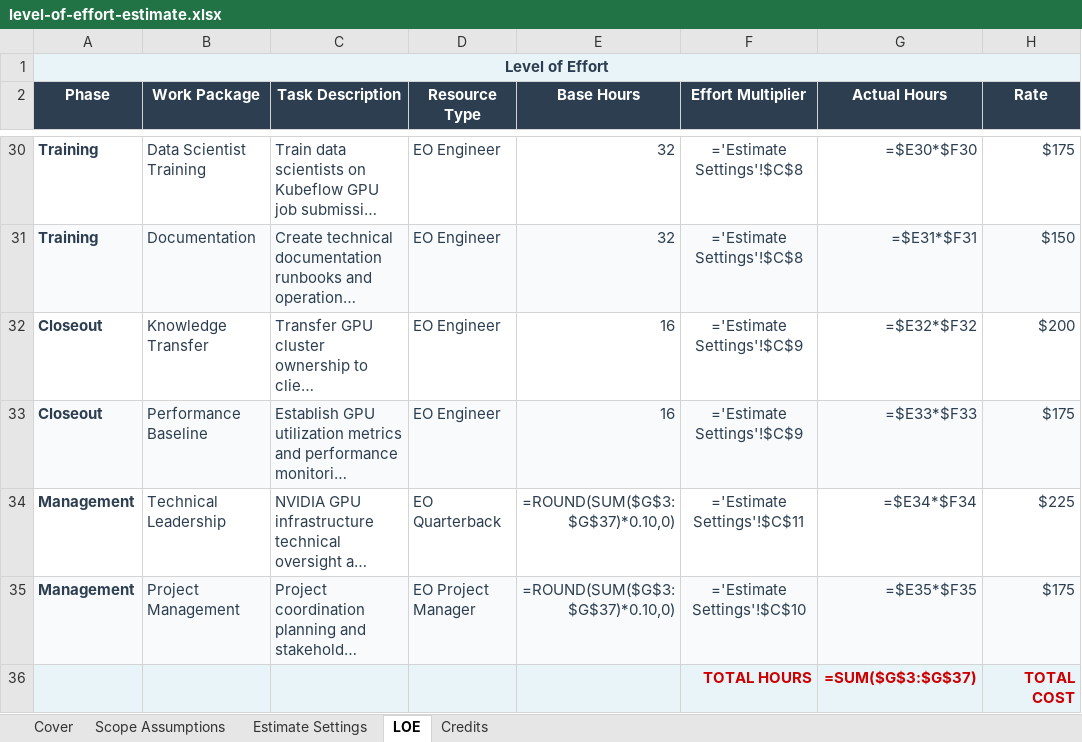
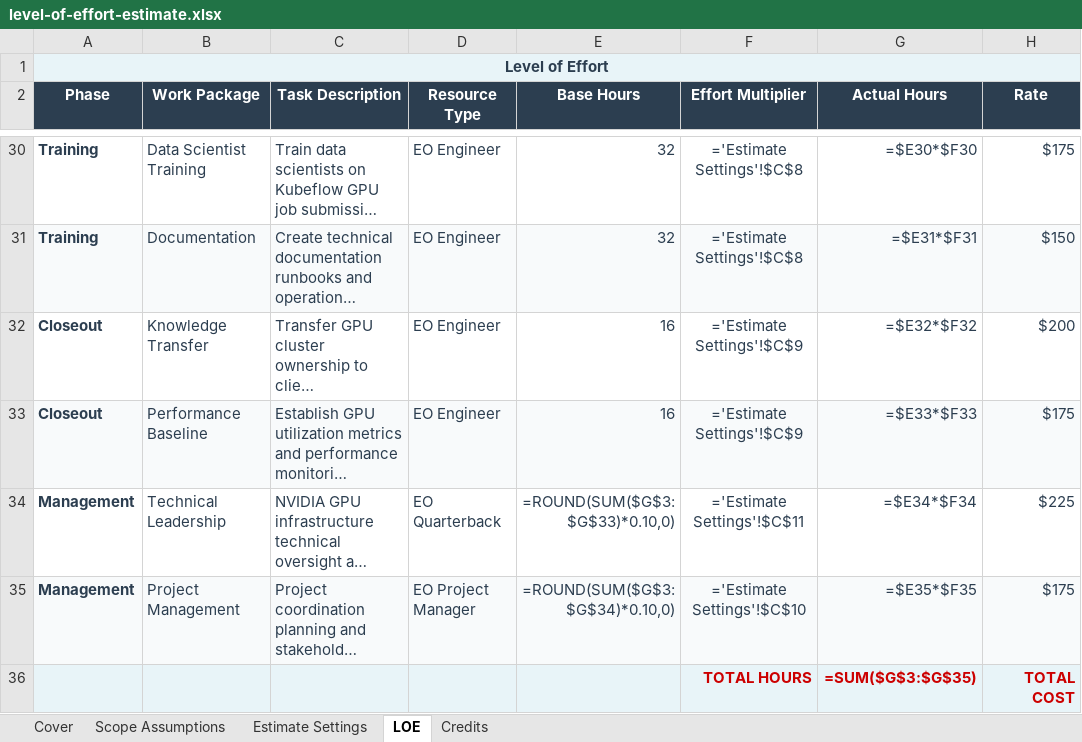
Before and after one commit to eoframework/solutions, an Excel workbook: solutions/nvidia/ai/gpu-compute-cluster/presales/level-of-effort-estimate.xlsx, sheet LOE, drawn as a sheet; only a part is shown, gaps mark what is left out; long unchanged cells end in …; values as stored, in another font and other column widths than the file's, no borders; formulas without a stored value are shown as written; the diff names each change by its address in the sheet, - before the commit and + after, or states it on an @@ line.

Commit message:
Fix circular reference errors in LOE Excel files
Fixed 46 formulas across 11 LOE files:
- Azure Document Intelligence
- Cisco (5 solutions): network-analytics, hybrid-infrastructure, secure-access, ci-cd-automation, sd-wan-enterprise
- Google (2 solutions): landing-zone, modern-workspace
- Microsoft M365 Deployment
- NVIDIA (2 solutions): dgx-superpod, gpu-compute-cluster

Issues fixed:
- SUM formulas referencing ranges that included the formula cell itself
- Self-referencing formulas (e.g., G26 = $G26 + $G26 + ...)
- Corrected SUM ranges to reference actual data rows

```diff
--- a/solutions/nvidia/ai/gpu-compute-cluster/presales/level-of-effort-estimate.xlsx (sheet LOE)
+++ b/solutions/nvidia/ai/gpu-compute-cluster/presales/level-of-effort-estimate.xlsx (sheet LOE)
-E34 (Base Hours): =ROUND(SUM($G$3:$G$37)*0.10,0)
+E34 (Base Hours): =ROUND(SUM($G$3:$G$33)*0.10,0)
-E35 (Base Hours): =ROUND(SUM($G$3:$G$37)*0.10,0)
+E35 (Base Hours): =ROUND(SUM($G$3:$G$34)*0.10,0)
-G36 (Actual Hours): =SUM($G$3:$G$37)
+G36 (Actual Hours): =SUM($G$3:$G$35)
```
Also changed, not shown: solutions/azure/ai/document-intelligence/presales/level-of-effort-estimate.xlsx, solutions/cisco/ai/network-analytics/presales/level-of-effort-estimate.xlsx, 8 other files.
